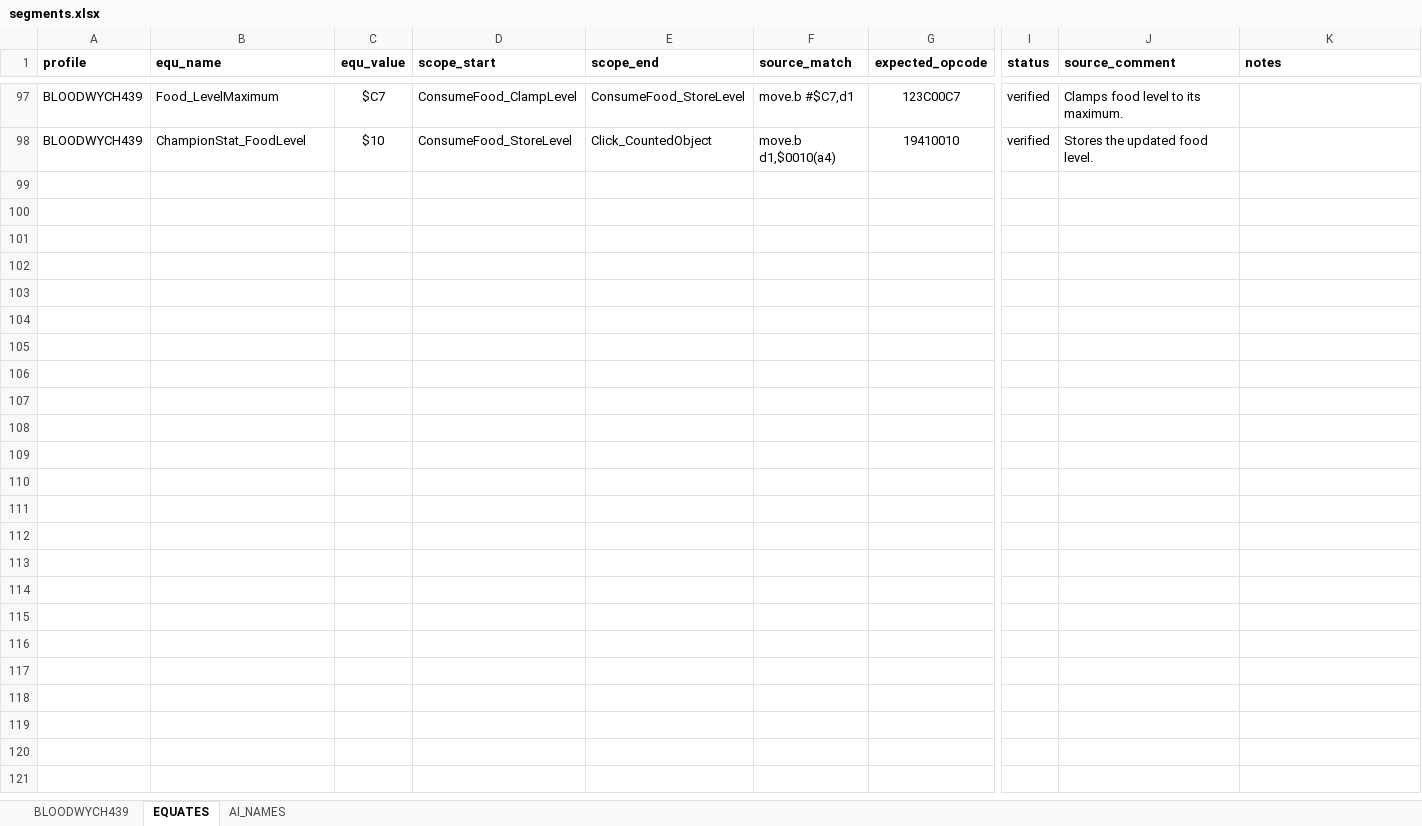
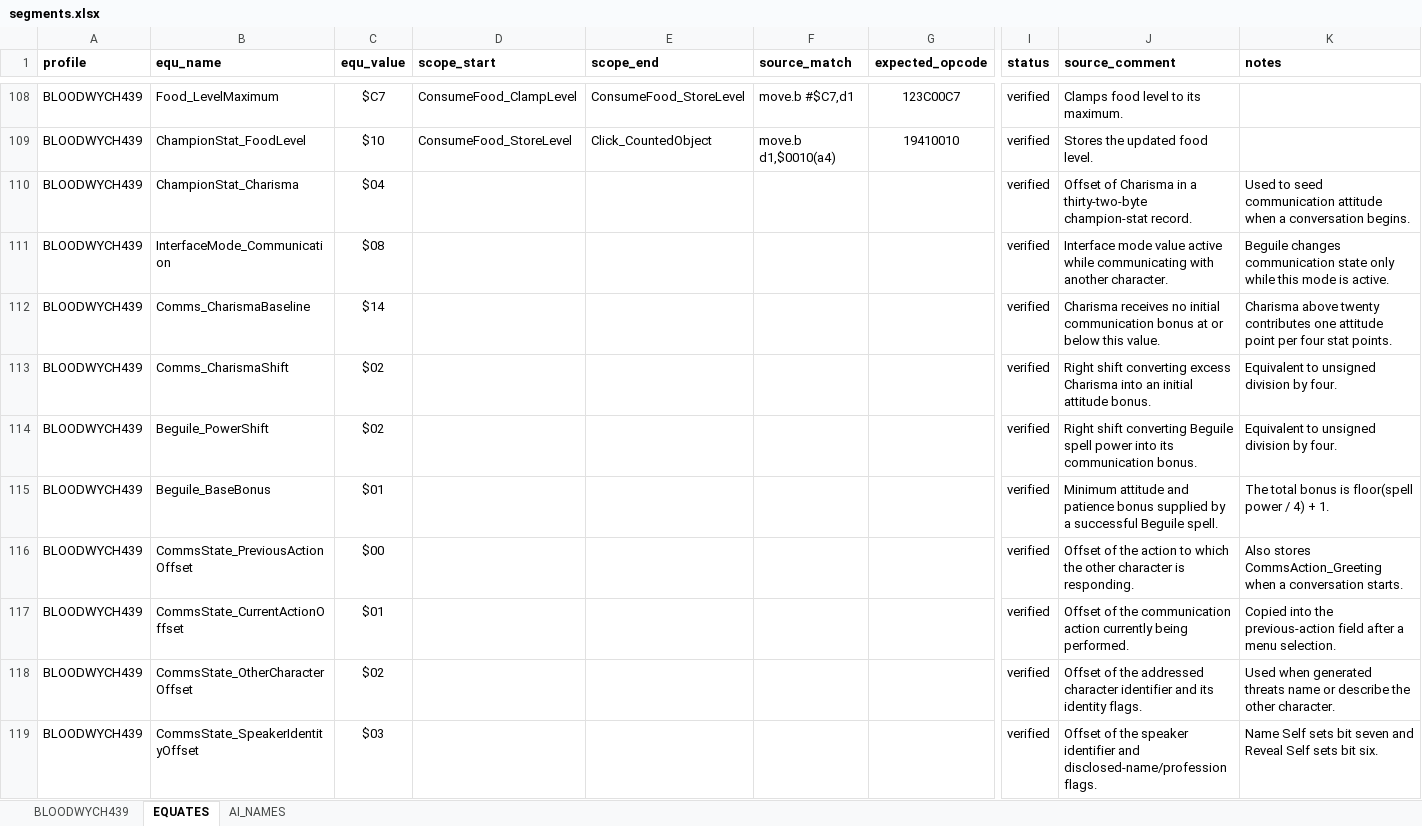
Before and after one commit to HoraceAndTheSpider/Bloodwych-68k, an Excel workbook: segments.xlsx, sheet EQUATES, drawn as a sheet; only a part is shown, gaps mark what is left out; values as stored, in another font and other column widths than the file's, no borders; rows hold the shown columns only; the diff covers the shown part only; the diff names each change by its address in the sheet, - before the commit and + after, or states it on an @@ line.

```diff
--- a/segments.xlsx (sheet EQUATES)
+++ b/segments.xlsx (sheet EQUATES)
+row 110: BLOODWYCH439 | ChampionStat_Charisma | $04 |  |  |  |  | verified | Offset of Charisma in a thirty-two-byte champion-stat record. | Used to seed communication attitude when a conversation begins.
+row 111: BLOODWYCH439 | InterfaceMode_Communication | $08 |  |  |  |  | verified | Interface mode value active while communicating with another character. | Beguile changes communication state only while this mode is active.
+row 112: BLOODWYCH439 | Comms_CharismaBaseline | $14 |  |  |  |  | verified | Charisma receives no initial communication bonus at or below this value. | Charisma above twenty contributes one attitude point per four stat points.
+row 113: BLOODWYCH439 | Comms_CharismaShift | $02 |  |  |  |  | verified | Right shift converting excess Charisma into an initial attitude bonus. | Equivalent to unsigned division by four.
+row 114: BLOODWYCH439 | Beguile_PowerShift | $02 |  |  |  |  | verified | Right shift converting Beguile spell power into its communication bonus. | Equivalent to unsigned division by four.
+row 115: BLOODWYCH439 | Beguile_BaseBonus | $01 |  |  |  |  | verified | Minimum attitude and patience bonus supplied by a successful Beguile spell. | The total bonus is floor(spell power / 4) + 1.
+row 116: BLOODWYCH439 | CommsState_PreviousActionOffset | $00 |  |  |  |  | verified | Offset of the action to which the other character is responding. | Also stores CommsAction_Greeting when a conversation starts.
+row 117: BLOODWYCH439 | CommsState_CurrentActionOffset | $01 |  |  |  |  | verified | Offset of the communication action currently being performed. | Copied into the previous-action field after a menu selection.
+row 118: BLOODWYCH439 | CommsState_OtherCharacterOffset | $02 |  |  |  |  | verified | Offset of the addressed character identifier and its identity flags. | Used when generated threats name or describe the other character.
+row 119: BLOODWYCH439 | CommsState_SpeakerIdentityOffset | $03 |  |  |  |  | verified | Offset of the speaker identifier and disclosed-name/profession flags. | Name Self sets bit seven and Reveal Self sets bit six.
```
Also changed, not shown: 155 added rows, 14 edited cells and cell formats elsewhere in this sheet, sheet BLOODWYCH439, formulas that keep their value, 8 other files.
